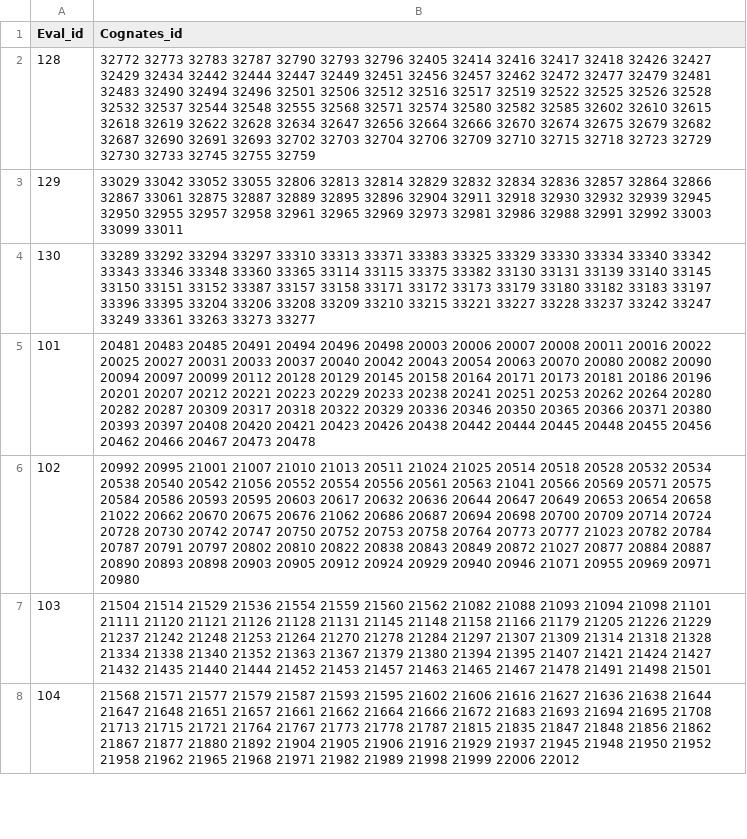
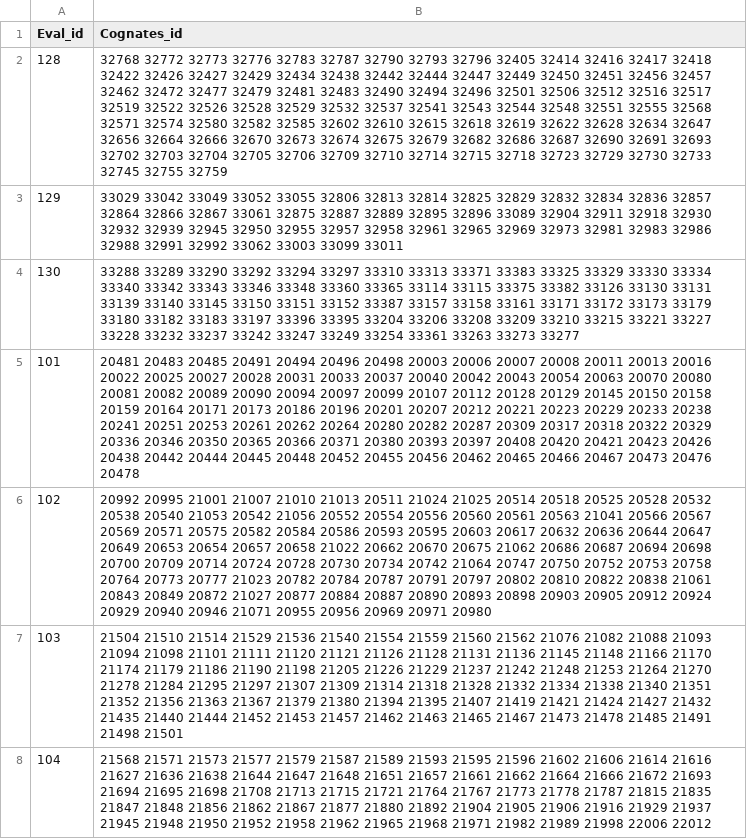
Before and after one commit to spacegoing/ALTA2015Contest, a CSV file: Data/testResult.csv, drawn as a sheet; only a part is shown; the diff covers the shown part only; the diff names each change by its address in the sheet, - before the commit and + after, or states it on an @@ line.

```diff
--- a/Data/testResult.csv
+++ b/Data/testResult.csv
-B2 (Cognates_id): 32772 32773 32783 32787 32790 32793 32796 32405 32414 32416 32417 32418 32426 32427 32429 32434 32442 32444 32447 32449 32451 32456 32457 32462 32472 32477 32479 32481 32483 32490 32494 32496 32501 32506 32512 32516 32517 32519 32522 32525 32526 32528 32532 32537 32544 32548 32555 32568 32571 32574 32580 32582 32585 32602 32610 32615 32618 32619 32622 32628 32634 32647 32656 32664 32666 32670 32674 32675 32679 32682 32687 32690 32691 32693 32702 32703 32704 32706 32709 32710 32715 32718…
+B2 (Cognates_id): 32768 32772 32773 32776 32783 32787 32790 32793 32796 32405 32414 32416 32417 32418 32422 32426 32427 32429 32434 32438 32442 32444 32447 32449 32450 32451 32456 32457 32462 32472 32477 32479 32481 32483 32490 32494 32496 32501 32506 32512 32516 32517 32519 32522 32526 32528 32529 32532 32537 32541 32543 32544 32548 32551 32555 32568 32571 32574 32580 32582 32585 32602 32610 32615 32618 32619 32622 32628 32634 32647 32656 32664 32666 32670 32673 32674 32675 32679 32682 32686 32687 32690 32691 32693 32702 32703 32704 32705 32706 32709 32710 32714 32715 32718…
-B3 (Cognates_id): 33029 33042 33052 33055 32806 32813 32814 32829 32832 32834 32836 32857 32864 32866 32867 33061 32875 32887 32889 32895 32896 32904 32911 32918 32930 32932 32939 32945 32950 32955 32957 32958 32961 32965 32969 32973 32981 32986 32988 32991 32992 33003 33099…
+B3 (Cognates_id): 33029 33042 33049 33052 33055 32806 32813 32814 32825 32829 32832 32834 32836 32857 32864 32866 32867 33061 32875 32887 32889 32895 32896 33089 32904 32911 32918 32930 32932 32939 32945 32950 32955 32957 32958 32961 32965 32969 32973 32981 32983 32986 32988 32991 32992 33062 33003 33099…
-B4 (Cognates_id): 33289 33292 33294 33297 33310 33313 33371 33383 33325 33329 33330 33334 33340 33342 33343 33346 33348 33360 33365 33114 33115 33375 33382 33130 33131 33139 33140 33145 33150 33151 33152 33387 33157 33158 33171 33172 33173 33179 33180 33182 33183 33197 33396 33395 33204 33206 33208 33209 33210 33215 33221 33227 33228 33237 33242 33247 33249 33361 33263…
+B4 (Cognates_id): 33288 33289 33290 33292 33294 33297 33310 33313 33371 33383 33325 33329 33330 33334 33340 33342 33343 33346 33348 33360 33365 33114 33115 33375 33382 33126 33130 33131 33139 33140 33145 33150 33151 33152 33387 33157 33158 33161 33171 33172 33173 33179 33180 33182 33183 33197 33396 33395 33204 33206 33208 33209 33210 33215 33221 33227 33228 33232 33237 33242 33247 33249 33254 33361 33263…
-B5 (Cognates_id): …20008 20011 20016 20022 20025 20027 20031 20033 20037 20040 20042 20043 20054 20063 20070 20080 20082 20090 20094 20097 20099 20112 20128 20129 20145 20158 20164 20171 20173 20181 20186 20196 20201 20207 20212 20221 20223 20229 20233 20238 20241 20251 20253 20262 20264 20280 20282 20287 20309 20317 20318 20322 20329 20336 20346 20350 20365 20366 20371 20380 20393 20397 20408 20420 20421 20423 20426 20438 20442 20444 20445 20448 20455 20456 20462 20466 20467 20473 20478
+B5 (Cognates_id): …20008 20011 20013 20016 20022 20025 20027 20028 20031 20033 20037 20040 20042 20043 20054 20063 20070 20080 20081 20082 20089 20090 20094 20097 20099 20107 20112 20128 20129 20145 20150 20158 20159 20164 20171 20173 20186 20196 20201 20207 20212 20221 20223 20229 20233 20238 20241 20251 20253 20261 20262 20264 20280 20282 20287 20309 20317 20318 20322 20329 20336 20346 20350 20365 20366 20371 20380 20393 20397 20408 20420 20421 20423 20426 20438 20442 20444 20445 20448 20452 20455 20456 20462 20465 20466 20467 20473 20476 20478
-B6 (Cognates_id): …20514 20518 20528 20532 20534 20538 20540 20542 21056 20552 20554 20556 20561 20563 21041 20566 20569 20571 20575 20584 20586 20593 20595 20603 20617 20632 20636 20644 20647 20649 20653 20654 20658 21022 20662 20670 20675 20676 21062 20686 20687 20694 20698 20700 20709 20714 20724 20728 20730 20742 20747 20750 20752 20753 20758 20764 20773 20777 21023 20782 20784 20787 20791 20797 20802 20810 20822 20838 20843 20849 20872 21027 20877 20884 20887 20890 20893 20898 20903 20905 20912 20924 20929 20940 20946 21071 20955 20969 20971…
+B6 (Cognates_id): …20514 20518 20525 20528 20532 20538 20540 21053 20542 21056 20552 20554 20556 20560 20561 20563 21041 20566 20567 20569 20571 20575 20582 20584 20586 20593 20595 20603 20617 20632 20636 20644 20647 20649 20653 20654 20657 20658 21022 20662 20670 20675 21062 20686 20687 20694 20698 20700 20709 20714 20724 20728 20730 20734 20742 21064 20747 20750 20752 20753 20758 20764 20773 20777 21023 20782 20784 20787 20791 20797 20802 20810 20822 20838 21061 20843 20849 20872 21027 20877 20884 20887 20890 20893 20898 20903 20905 20912 20924 20929 20940 20946 21071 20955 20956 20969 20971…
-B7 (Cognates_id): 21504 21514 21529 21536 21554 21559 21560 21562 21082 21088 21093 21094 21098 21101 21111 21120 21121 21126 21128 21131 21145 21148 21158 21166 21179 21205 21226 21229 21237 21242 21248 21253 21264 21270 21278 21284 21297 21307 21309 21314 21318 21328 21334 21338 21340 21352 21363 21367 21379 21380 21394 21395 21407 21421 21424 21427 21432 21435 21440 21444 21452 21453 21457 21463 21465 21467 21478 21491 21498…
+B7 (Cognates_id): 21504 21510 21514 21529 21536 21540 21554 21559 21560 21562 21076 21082 21088 21093 21094 21098 21101 21111 21120 21121 21126 21128 21131 21136 21145 21148 21166 21170 21174 21179 21186 21190 21198 21205 21226 21229 21237 21242 21248 21253 21264 21270 21278 21284 21295 21297 21307 21309 21314 21318 21328 21332 21334 21338 21340 21351 21352 21356 21363 21367 21379 21380 21394 21395 21407 21419 21421 21424 21427 21432 21435 21440 21444 21452 21453 21457 21462 21463 21465 21467 21473 21478 21485 21491 21498…
-B8 (Cognates_id): 21568 21571 21577 21579 21587 21593 21595 21602 21606 21616 21627 21636 21638 21644 21647 21648 21651 21657 21661 21662 21664 21666 21672 21683 21693 21694 21695 21708 21713 21715 21721 21764 21767 21773 21778 21787 21815 21835 21847 21848 21856 21862 21867 21877 21880 21892 21904 21905 21906 21916 21929 21937 21945 21948 21950 21952 21958 21962 21965 21968 21971 21982 21989 21998 21999 22006 22012
+B8 (Cognates_id): 21568 21571 21573 21577 21579 21587 21589 21593 21595 21596 21602 21606 21614 21616 21627 21636 21638 21644 21647 21648 21651 21657 21661 21662 21664 21666 21672 21693 21694 21695 21698 21708 21713 21715 21721 21764 21767 21773 21778 21787 21815 21835 21847 21848 21856 21862 21867 21877 21880 21892 21904 21905 21906 21916 21929 21937 21945 21948 21950 21952 21958 21962 21965 21968 21971 21982 21989 21998 22006 22012
```
Also changed, not shown: 23 edited cells elsewhere in this file, 4 other files.
